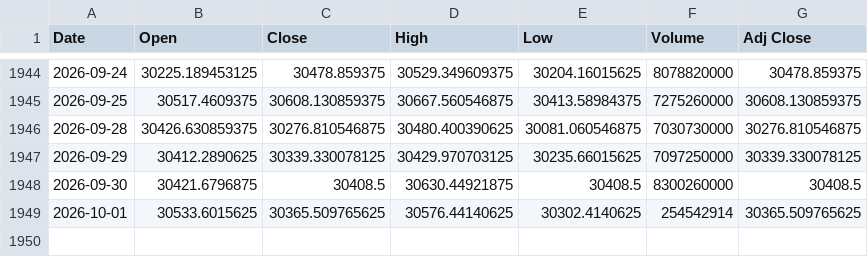
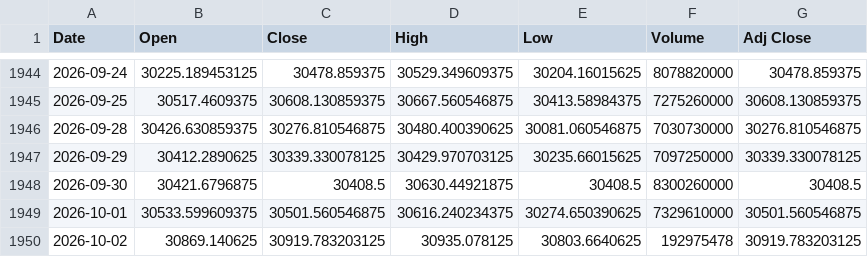
Before and after one commit to Chief-rich/nasdaq100-data, a CSV file: data/ndx_daily/history.csv, drawn as a sheet; only a part is shown, gaps mark what is left out.

```diff
--- a/data/ndx_daily/history.csv
+++ b/data/ndx_daily/history.csv
@@ -1948,2 +1948,3 @@ Date,Open,Close,High,Low,Volume,Adj Close
 2026-09-30,30421.6796875,30408.5,30630.44921875,30408.5,8300260000,30408.5
-2026-10-01,30533.6015625,30365.509765625,30576.44140625,30302.4140625,254542914,30365.509765625
+2026-10-01,30533.599609375,30501.560546875,30616.240234375,30274.650390625,7329610000,30501.560546875
+2026-10-02,30869.140625,30919.783203125,30935.078125,30803.6640625,192975478,30919.783203125
```
Also changed, not shown: data/nq_daily/history.csv, 15 other files.
